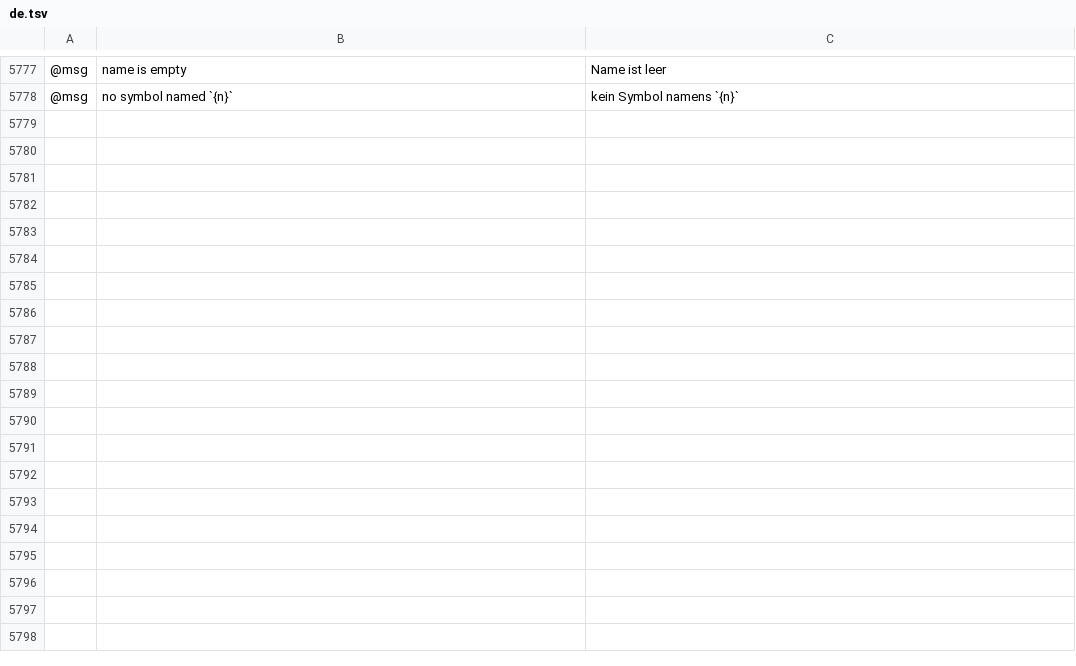
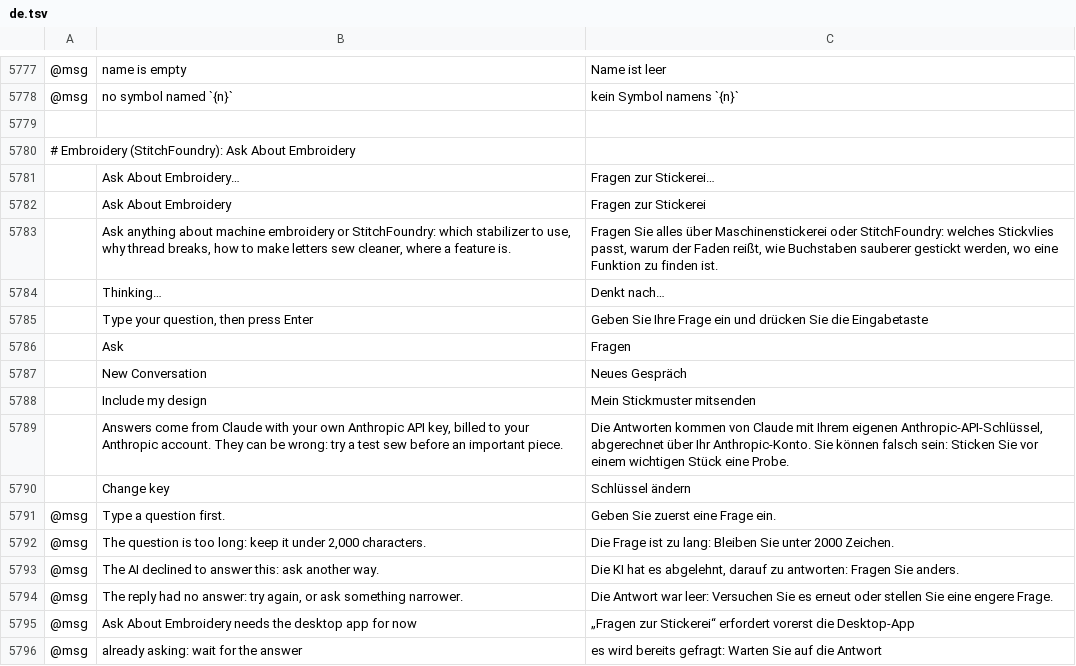
Before and after one commit to SiteSentrix/StitchFoundry, a TSV file: crates/ui-egui/src/i18n/de.tsv, drawn as a sheet; only a part is shown, gaps mark what is left out; the diff names each change by its address in the sheet, - before the commit and + after, or states it on an @@ line.

```diff
--- a/crates/ui-egui/src/i18n/de.tsv
+++ b/crates/ui-egui/src/i18n/de.tsv
+row 5779: (empty)
+row 5780: # Embroidery (StitchFoundry): Ask About Embroidery
+row 5781:  | Ask About Embroidery… | Fragen zur Stickerei…
+row 5782:  | Ask About Embroidery | Fragen zur Stickerei
+row 5783:  | Ask anything about machine embroidery or StitchFoundry: which stabilizer to use, why thread breaks, how to make letters sew cleaner, where a feature is. | Fragen Sie alles über Maschinenstickerei oder StitchFoundry: welches Stickvlies passt, warum der Faden reißt, wie Buchstaben sauberer gestickt werden, wo eine Funktion zu finden ist.
+row 5784:  | Thinking… | Denkt nach…
+row 5785:  | Type your question, then press Enter | Geben Sie Ihre Frage ein und drücken Sie die Eingabetaste
+row 5786:  | Ask | Fragen
+row 5787:  | New Conversation | Neues Gespräch
+row 5788:  | Include my design | Mein Stickmuster mitsenden
+row 5789:  | Answers come from Claude with your own Anthropic API key, billed to your Anthropic account. They can be wrong: try a test sew before an important piece. | Die Antworten kommen von Claude mit Ihrem eigenen Anthropic-API-Schlüssel, abgerechnet über Ihr Anthropic-Konto. Sie können falsch sein: Sticken Sie vor einem wichtigen Stück eine Probe.
+row 5790:  | Change key | Schlüssel ändern
+row 5791: @msg | Type a question first. | Geben Sie zuerst eine Frage ein.
+row 5792: @msg | The question is too long: keep it under 2,000 characters. | Die Frage ist zu lang: Bleiben Sie unter 2000 Zeichen.
+row 5793: @msg | The AI declined to answer this: ask another way. | Die KI hat es abgelehnt, darauf zu antworten: Fragen Sie anders.
+row 5794: @msg | The reply had no answer: try again, or ask something narrower. | Die Antwort war leer: Versuchen Sie es erneut oder stellen Sie eine engere Frage.
+row 5795: @msg | Ask About Embroidery needs the desktop app for now | „Fragen zur Stickerei“ erfordert vorerst die Desktop-App
+row 5796: @msg | already asking: wait for the answer | es wird bereits gefragt: Warten Sie auf die Antwort
```
Also changed, not shown: crates/ui-egui/src/i18n/es.tsv, crates/ui-egui/src/i18n/fr.tsv, 19 other files.
